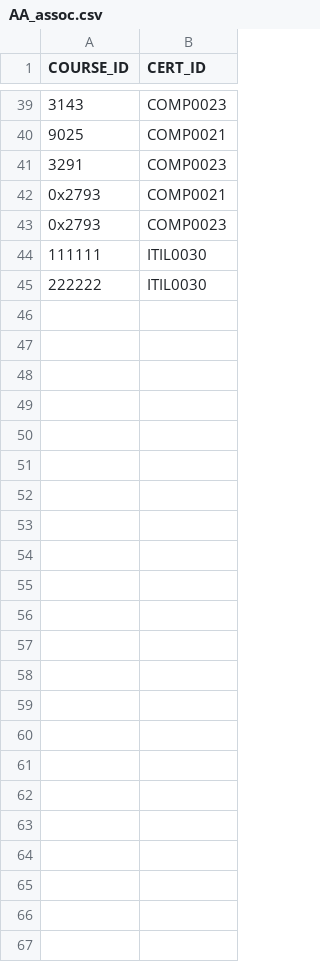
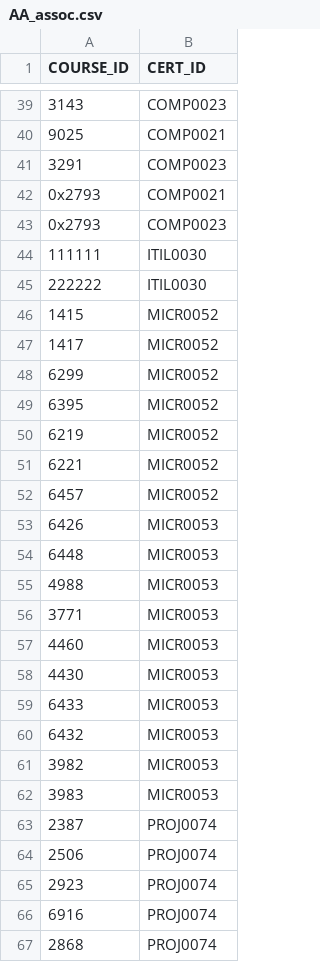
Before and after one commit to t1s1/pathfinder2, a CSV file: data/AA_assoc.csv, drawn as a sheet; only a part is shown, gaps mark what is left out; the diff names each change by its address in the sheet, - before the commit and + after, or states it on an @@ line.

Commit message:
associations updated to match spreadsheet

```diff
--- a/data/AA_assoc.csv
+++ b/data/AA_assoc.csv
+row 46: 1415 | MICR0052
+row 47: 1417 | MICR0052
+row 48: 6299 | MICR0052
+row 49: 6395 | MICR0052
+row 50: 6219 | MICR0052
+row 51: 6221 | MICR0052
+row 52: 6457 | MICR0052
+row 53: 6426 | MICR0053
+row 54: 6448 | MICR0053
+row 55: 4988 | MICR0053
+row 56: 3771 | MICR0053
+row 57: 4460 | MICR0053
+row 58: 4430 | MICR0053
+row 59: 6433 | MICR0053
+row 60: 6432 | MICR0053
+row 61: 3982 | MICR0053
+row 62: 3983 | MICR0053
+row 63: 2387 | PROJ0074
+row 64: 2506 | PROJ0074
+row 65: 2923 | PROJ0074
+row 66: 6916 | PROJ0074
+row 67: 2868 | PROJ0074
```
Also changed, not shown: 1 other file.
